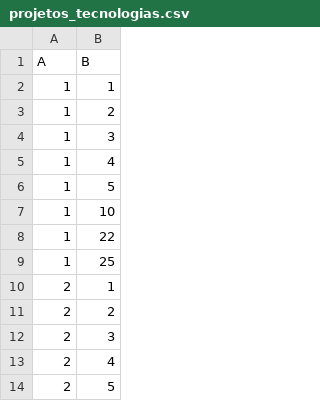
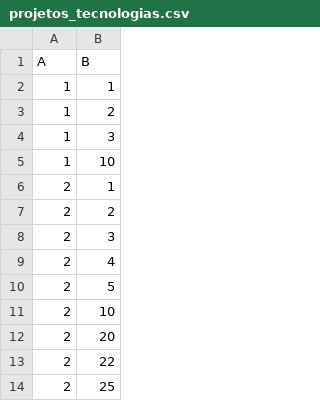
Before and after one commit to biancasnogueira/portfolio-bianca, a CSV file: backend/prisma/data/projetos_tecnologias.csv, drawn as a sheet; only a part is shown; the shorter side is filled out with more unchanged rows.

```diff
--- a/backend/prisma/data/projetos_tecnologias.csv
+++ b/backend/prisma/data/projetos_tecnologias.csv
@@ -4,7 +4,3 @@ A,B
 1,3
-1,4
-1,5
 1,10
-1,22
-1,25
 2,1
```
Also changed, not shown: backend/prisma/data/projetos.csv.
